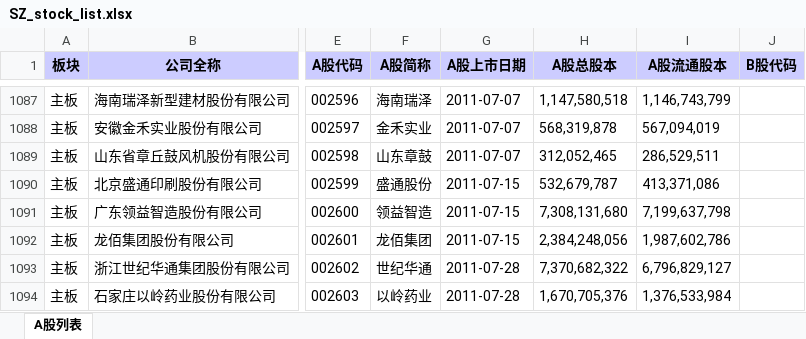
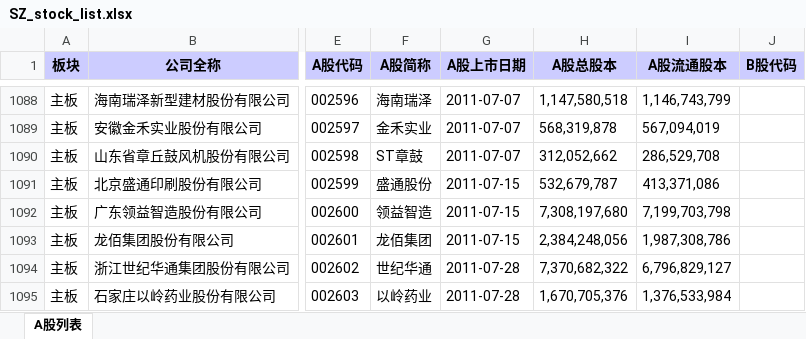
Before and after one commit to GenBill/Carmen, an Excel workbook: stocks_list/cache/SZ_stock_list.xlsx, sheet A股列表, drawn as a sheet; only a part is shown, gaps mark what is left out; values as stored, in another font and other column widths than the file's, no borders; addresses are those after the commit; the diff covers the shown part only; the diff names each change by its address in the sheet, - before the commit and + after, or states it on an @@ line.

```diff
--- a/stocks_list/cache/SZ_stock_list.xlsx (sheet A股列表)
+++ b/stocks_list/cache/SZ_stock_list.xlsx (sheet A股列表)
-F1090 (A股简称): 山东章鼓
+F1090 (A股简称): ST章鼓
-H1090 (A股总股本): 312,052,465
+H1090 (A股总股本): 312,052,662
-I1090 (A股流通股本): 286,529,511
+I1090 (A股流通股本): 286,529,708
-H1092 (A股总股本): 7,308,131,680
+H1092 (A股总股本): 7,308,197,680
-I1092 (A股流通股本): 7,199,637,798
+I1092 (A股流通股本): 7,199,703,798
-I1093 (A股流通股本): 1,987,602,786
+I1093 (A股流通股本): 1,987,308,786
```
Also changed, not shown: 4 added rows, 1 removed row and 511 edited cells elsewhere in this sheet, 16 other files.
